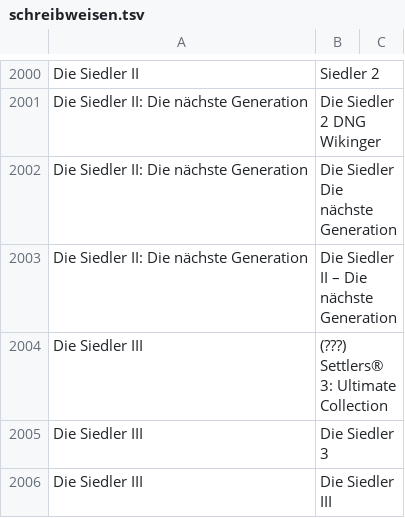
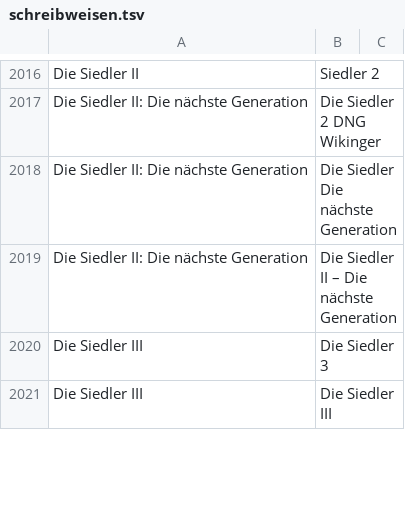
Before and after one commit to VDVC/Survey, a TSV file: daten/schreibweisen.tsv, drawn as a sheet; only a part is shown, gaps mark what is left out; removed rows and columns are numbered as before the commit, all else as after; the diff covers the shown part only; the diff names each change by its address in the sheet, - before the commit and + after, or states it on an @@ line.

```diff
--- a/daten/schreibweisen.tsv
+++ b/daten/schreibweisen.tsv
-row 2004: Die Siedler III | (???) Settlers® 3: Ultimate Collection
```
Also changed, not shown: 57 added rows and 7 removed rows elsewhere in this file, 2 other files.
